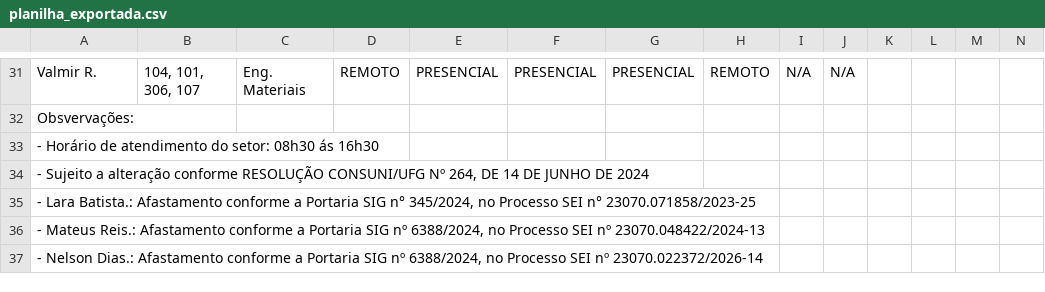
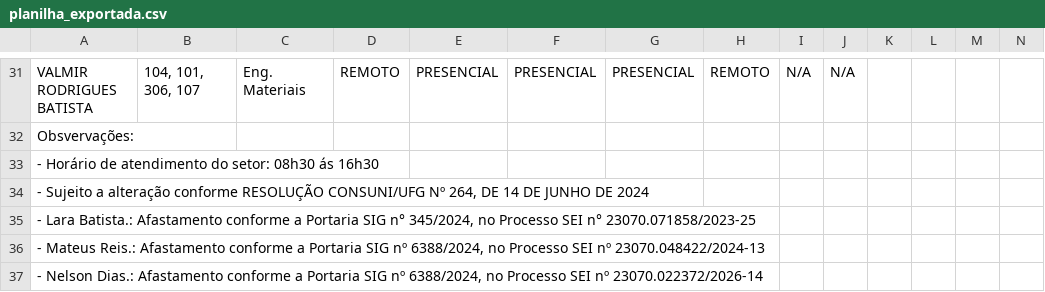
Before and after one commit to ti-fct/escalaPGD, a CSV file: utils/planilha_exportada.csv, drawn as a sheet; only a part is shown, gaps mark what is left out; the diff covers the shown part only; the diff names each change by its address in the sheet, - before the commit and + after, or states it on an @@ line.

```diff
--- a/utils/planilha_exportada.csv
+++ b/utils/planilha_exportada.csv
-A31: Valmir R.
+A31: VALMIR RODRIGUES BATISTA
```
Also changed, not shown: 25 edited cells elsewhere in this file.
